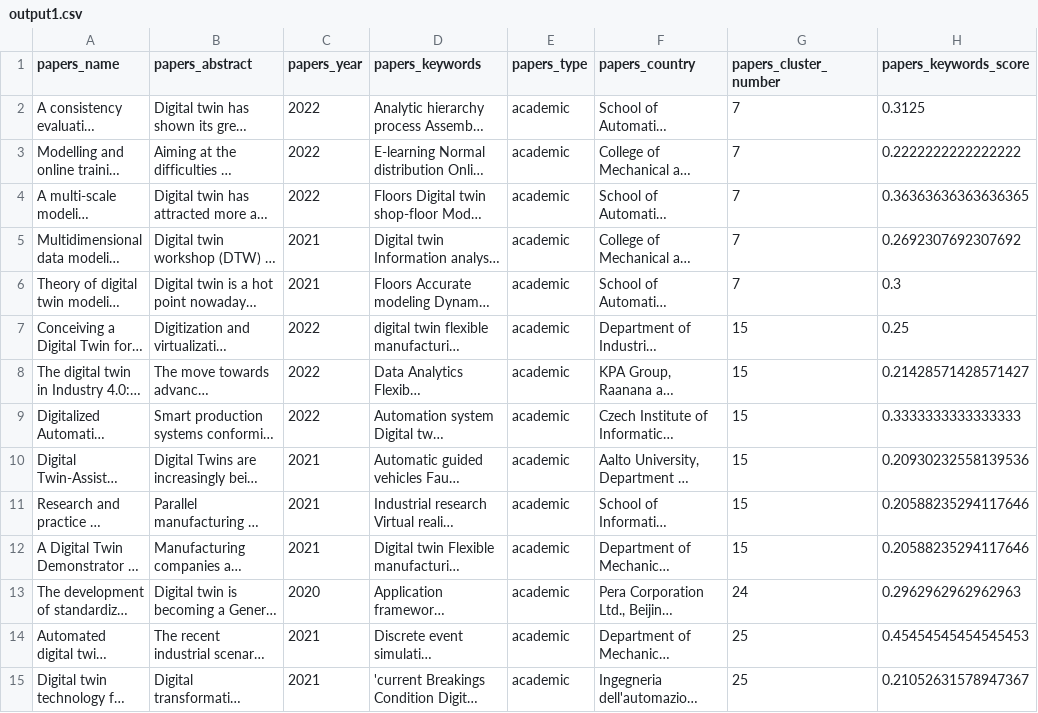
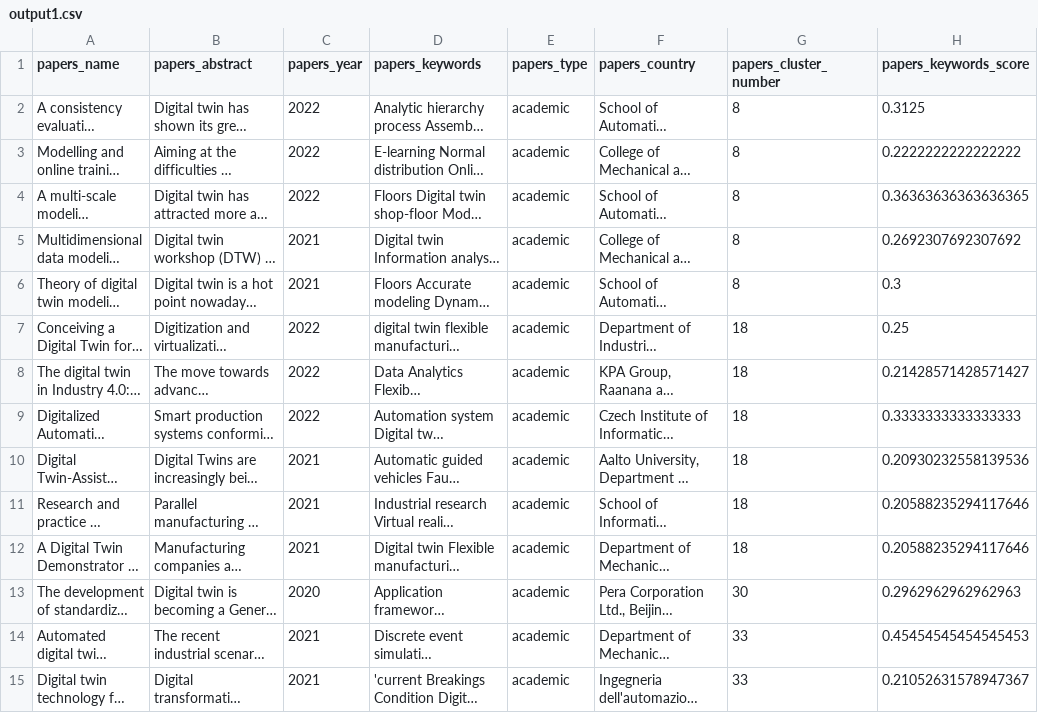
Before and after one commit to pedrolbacelar/Digital_Twin, a CSV file: output1.csv, drawn as a sheet; only a part is shown; long unchanged cells end in …; the diff covers the shown part only; the diff names each change by its address in the sheet, - before the commit and + after, or states it on an @@ line.

Commit message:
new output 1 & 2

```diff
--- a/output1.csv
+++ b/output1.csv
-G2:G6 (papers_cluster_number): 7
+G2:G6 (papers_cluster_number): 8
-G7:G12 (papers_cluster_number): 15
+G7:G12 (papers_cluster_number): 18
-G13 (papers_cluster_number): 24
+G13 (papers_cluster_number): 30
-G14:G15 (papers_cluster_number): 25
+G14:G15 (papers_cluster_number): 33
```
Also changed, not shown: 3 added rows and 94 edited cells elsewhere in this file, 1 other file.
